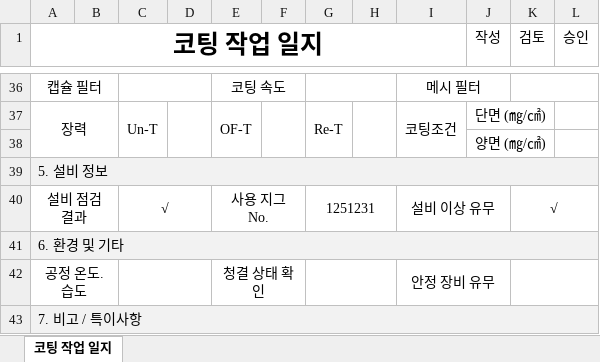
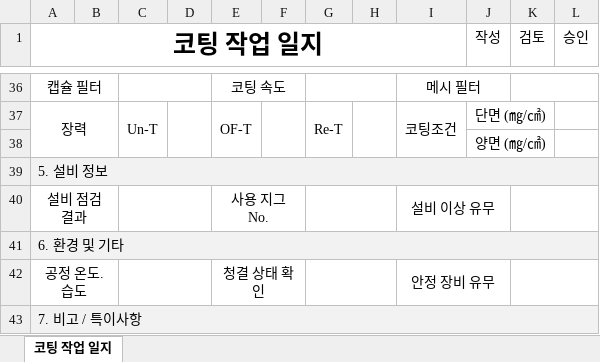
Before and after one commit to euro-cell/MES_BE, an Excel workbook: src/common/templates/03.Coating.xlsx, sheet 코팅 작업 일지, drawn as a sheet; only a part is shown, gaps mark what is left out; values as stored, in another font and other column widths than the file's, no borders; the diff names each change by its address in the sheet, - before the commit and + after, or states it on an @@ line.

```diff
--- a/src/common/templates/03.Coating.xlsx (sheet 코팅 작업 일지)
+++ b/src/common/templates/03.Coating.xlsx (sheet 코팅 작업 일지)
-C40: √
+C40: (empty)
-G40: 1251231
+G40: (empty)
-K40 (검토): √
+K40 (검토): (empty)
```
Also changed, not shown: src/common/templates/04.Press.xlsx, src/common/templates/07.VD.xlsx, 10 other files.
